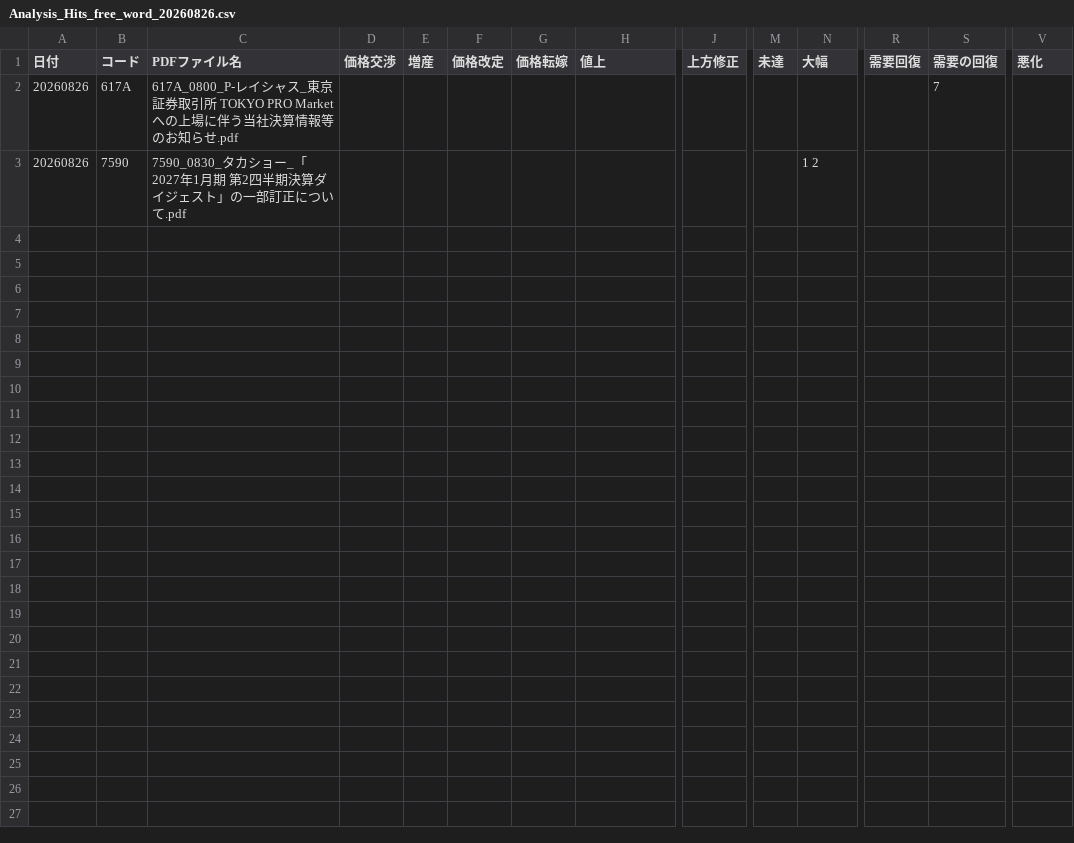
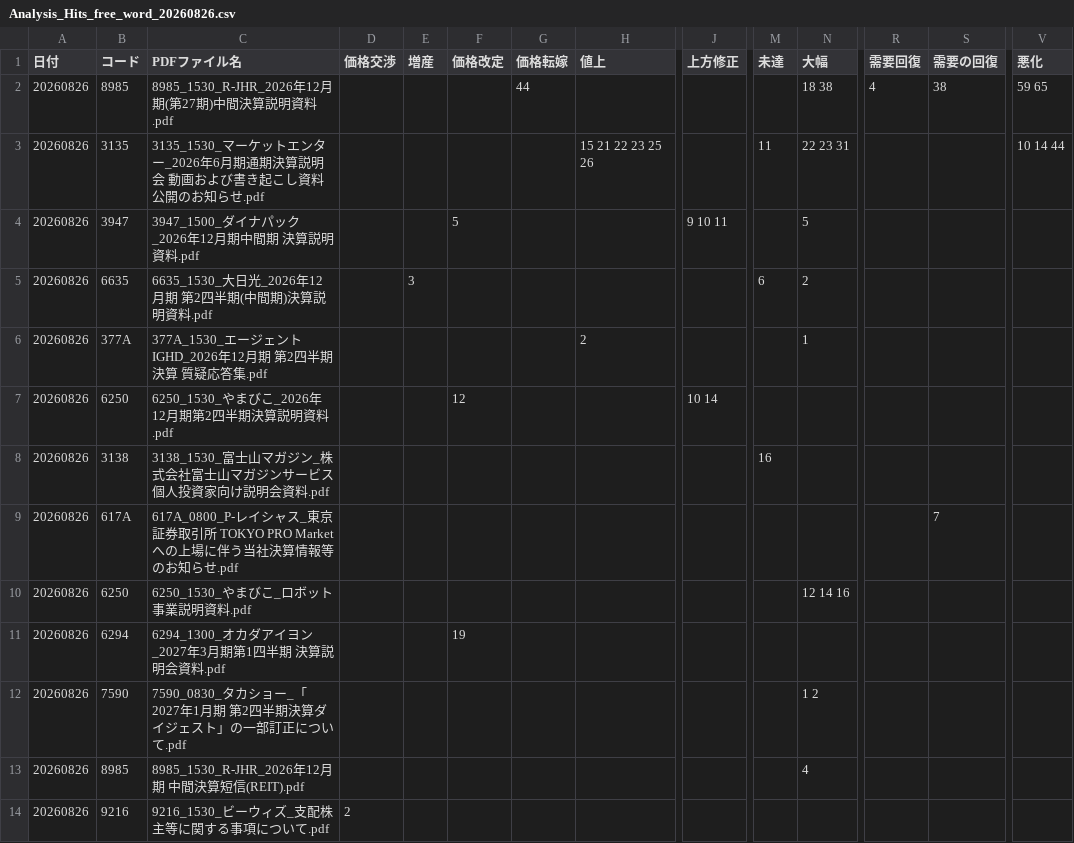
Before and after one commit to onokazu777/tdnet-viewer, a CSV file: data/search/Analysis_Hits_free_word_20260826.csv, drawn as a sheet; only a part is shown, gaps mark what is left out; rows hold the shown columns only; the diff names each change by its address in the sheet, - before the commit and + after, or states it on an @@ line.

```diff
--- a/data/search/Analysis_Hits_free_word_20260826.csv
+++ b/data/search/Analysis_Hits_free_word_20260826.csv
+row 2: 20260826 | 8985 | 8985_1530_R-JHR_2026年12月期(第27期)中間決算説明資料.pdf |  |  |  | 44 |  |  |  | 18 38 | 4 | 38 | 59 65
+row 3: 20260826 | 3135 | 3135_1530_マーケットエンター_2026年6月期通期決算説明会 動画および書き起こし資料公開のお知らせ.pdf |  |  |  |  | 15 21 22 23 25 26 |  | 11 | 22 23 31 |  |  | 10 14 44
+row 4: 20260826 | 3947 | 3947_1500_ダイナパック_2026年12月期中間期 決算説明資料.pdf |  |  | 5 |  |  | 9 10 11 |  | 5
+row 5: 20260826 | 6635 | 6635_1530_大日光_2026年12月期 第2四半期(中間期)決算説明資料.pdf |  | 3 |  |  |  |  | 6 | 2
+row 6: 20260826 | 377A | 377A_1530_エージェントIGHD_2026年12月期 第2四半期決算 質疑応答集.pdf |  |  |  |  | 2 |  |  | 1
+row 7: 20260826 | 6250 | 6250_1530_やまびこ_2026年12月期第2四半期決算説明資料.pdf |  |  | 12 |  |  | 10 14
+row 8: 20260826 | 3138 | 3138_1530_富士山マガジン_株式会社富士山マガジンサービス 個人投資家向け説明会資料.pdf |  |  |  |  |  |  | 16
+row 10: 20260826 | 6250 | 6250_1530_やまびこ_ロボット事業説明資料.pdf |  |  |  |  |  |  |  | 12 14 16
+row 11: 20260826 | 6294 | 6294_1300_オカダアイヨン_2027年3月期第1四半期 決算説明会資料.pdf |  |  | 19
+row 13: 20260826 | 8985 | 8985_1530_R-JHR_2026年12月期 中間決算短信(REIT).pdf |  |  |  |  |  |  |  | 4
+row 14: 20260826 | 9216 | 9216_1530_ビーウィズ_支配株主等に関する事項について.pdf | 2
```
Also changed, not shown: data/search/PDF_Search_Result_Distribution_free_word_20260826_sh.csv, 6 other files.
